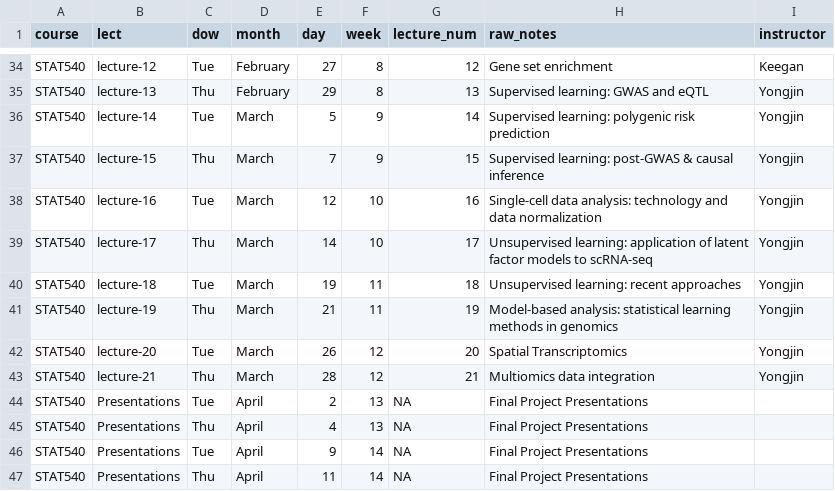
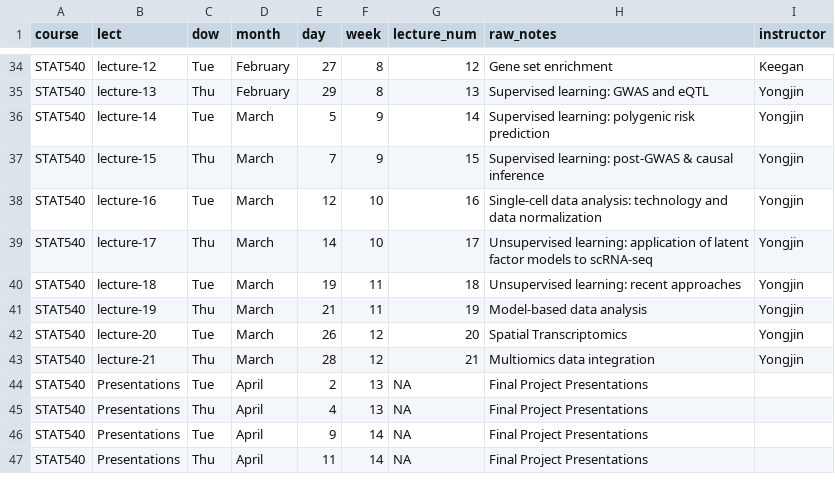
Before and after one commit to STAT540-UBC/stat540-ubc.github.io, a CSV file: course-admin/schedule_2024.csv, drawn as a sheet; only a part is shown, gaps mark what is left out.

Commit message:
lect 19

```diff
--- a/course-admin/schedule_2024.csv
+++ b/course-admin/schedule_2024.csv
@@ -40,3 +40,3 @@ STAT540,lecture-17,Thu,March,14,10,17,Unsupervised learning: application of late
 STAT540,lecture-18,Tue,March,19,11,18,Unsupervised learning: recent approaches,Yongjin
-STAT540,lecture-19,Thu,March,21,11,19,Model-based analysis: statistical learning methods in genomics,Yongjin
+STAT540,lecture-19,Thu,March,21,11,19,Model-based data analysis,Yongjin
 STAT540,lecture-20,Tue,March,26,12,20,Spatial Transcriptomics,Yongjin
```
Also changed, not shown: 1 other file.
